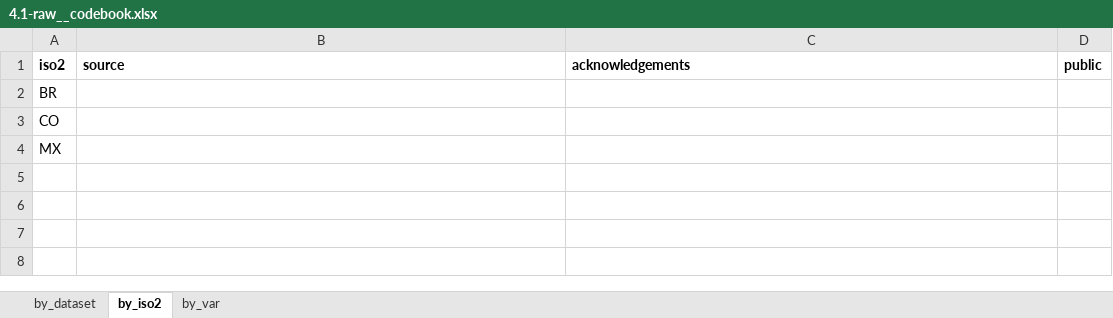
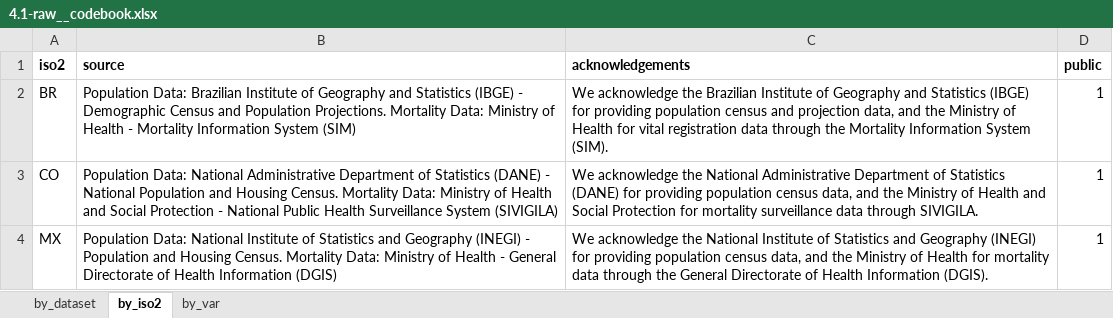
Before and after one commit to ran-codes/cubebuilder-dev, an Excel workbook: _training/3_area_level_medium/4.1-raw__codebook.xlsx, sheet by_iso2, drawn as a sheet; values as stored, in another font and other column widths than the file's, no borders; the diff names each change by its address in the sheet, - before the commit and + after, or states it on an @@ line.

```diff
--- a/_training/3_area_level_medium/4.1-raw__codebook.xlsx (sheet by_iso2)
+++ b/_training/3_area_level_medium/4.1-raw__codebook.xlsx (sheet by_iso2)
-B2 (source): (empty)
+B2 (source): Population Data: Brazilian Institute of Geography and Statistics (IBGE) - Demographic Census and Population Projections. Mortality Data: Ministry of Health - Mortality Information System (SIM)
-C2 (acknowledgements): (empty)
+C2 (acknowledgements): We acknowledge the Brazilian Institute of Geography and Statistics (IBGE) for providing population census and projection data, and the Ministry of Health for vital registration data through the Mortality Information System (SIM).
-D2:D4 (public): (empty)
+D2:D4 (public): 1
-B3 (source): (empty)
+B3 (source): Population Data: National Administrative Department of Statistics (DANE) - National Population and Housing Census. Mortality Data: Ministry of Health and Social Protection - National Public Health Surveillance System (SIVIGILA)
-C3 (acknowledgements): (empty)
+C3 (acknowledgements): We acknowledge the National Administrative Department of Statistics (DANE) for providing population census data, and the Ministry of Health and Social Protection for mortality surveillance data through SIVIGILA.
-B4 (source): (empty)
+B4 (source): Population Data: National Institute of Statistics and Geography (INEGI) - Population and Housing Census. Mortality Data: Ministry of Health - General Directorate of Health Information (DGIS)
-C4 (acknowledgements): (empty)
+C4 (acknowledgements): We acknowledge the National Institute of Statistics and Geography (INEGI) for providing population census data, and the Ministry of Health for mortality data through the General Directorate of Health Information (DGIS).
```
Also changed, not shown: sheet by_var, sheet by_dataset, 2 other files.
